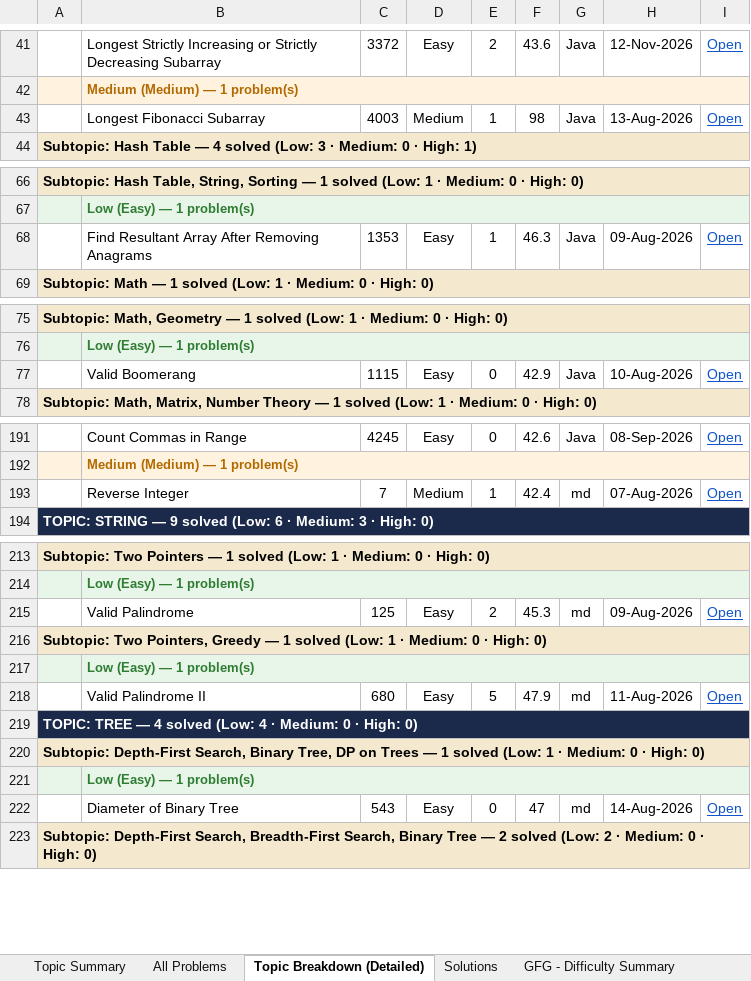
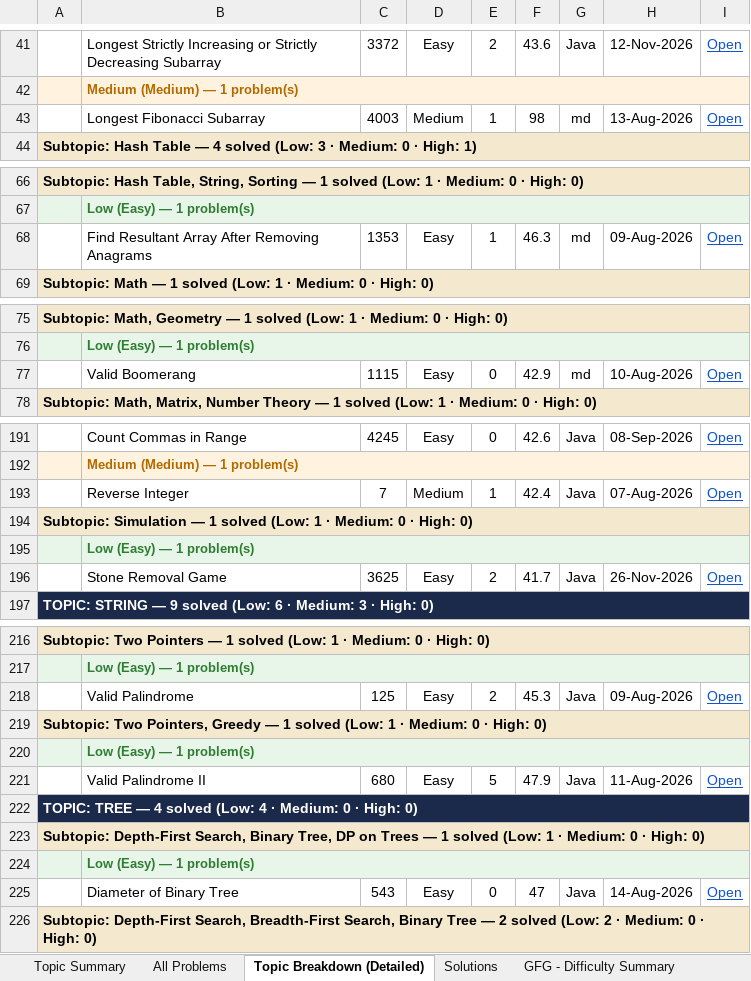
Before and after one commit to jaganathan-v/LeetCode_solutions, an Excel workbook: reports/LeetCode_Analytics.xlsx, sheet Topic Breakdown (Detailed), drawn as a sheet; only a part is shown, gaps mark what is left out; values as stored, in another font and other column widths than the file's, no borders; addresses are those after the commit; the diff covers the shown part only; the diff names each change by its address in the sheet, - before the commit and + after, or states it on an @@ line.

```diff
--- a/reports/LeetCode_Analytics.xlsx (sheet Topic Breakdown (Detailed))
+++ b/reports/LeetCode_Analytics.xlsx (sheet Topic Breakdown (Detailed))
-G43: Java
+G43: md
-G68: Java
+G68: md
-G77: Java
+G77: md
-G193: md
+G193: Java
+row 194: Subtopic: Simulation — 1 solved (Low: 1 · Medium: 0 · High: 0)
+row 195:  | Low (Easy) — 1 problem(s)
+row 196:  | Stone Removal Game | 3625 | Easy | 2 | 41.7 | Java | 26-Nov-2026 | Open
-G218: md
+G218: Java
-G221: md
+G221: Java
-G225: md
+G225: Java
```
Also changed, not shown: 4 edited cells elsewhere in this sheet, sheet Topic Summary, sheet Solutions, sheet All Problems, sheet Cross-Platform Summary, 1 other file.
